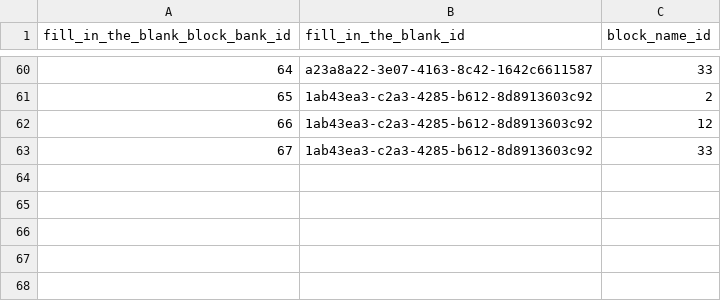
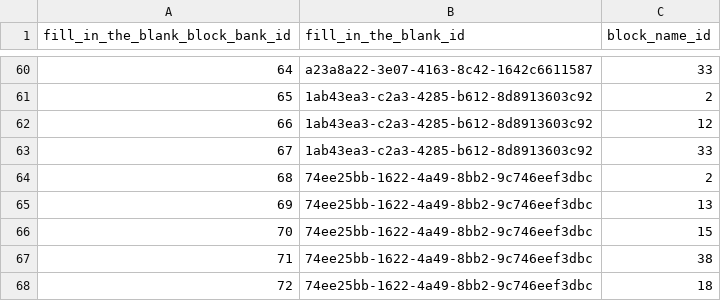
Before and after one commit to actamayev/lever-labs-server, a CSV file: src/db-seed-data/fill_in_the_blank_block_bank.csv, drawn as a sheet; only a part is shown, gaps mark what is left out.

```diff
--- a/src/db-seed-data/fill_in_the_blank_block_bank.csv
+++ b/src/db-seed-data/fill_in_the_blank_block_bank.csv
@@ -63 +63,6 @@ fill_in_the_blank_block_bank_id ,fill_in_the_blank_id                 ,block_nam
                              67 ,1ab43ea3-c2a3-4285-b612-8d8913603c92 ,           33
+                             68 ,74ee25bb-1622-4a49-8bb2-9c746eef3dbc ,            2
+                             69 ,74ee25bb-1622-4a49-8bb2-9c746eef3dbc ,           13
+                             70 ,74ee25bb-1622-4a49-8bb2-9c746eef3dbc ,           15
+                             71 ,74ee25bb-1622-4a49-8bb2-9c746eef3dbc ,           38
+                             72 ,74ee25bb-1622-4a49-8bb2-9c746eef3dbc ,           18
```
Also changed, not shown: src/db-seed-data/lesson_question_map.csv, src/db-seed-data/question.csv, 1 other file.
